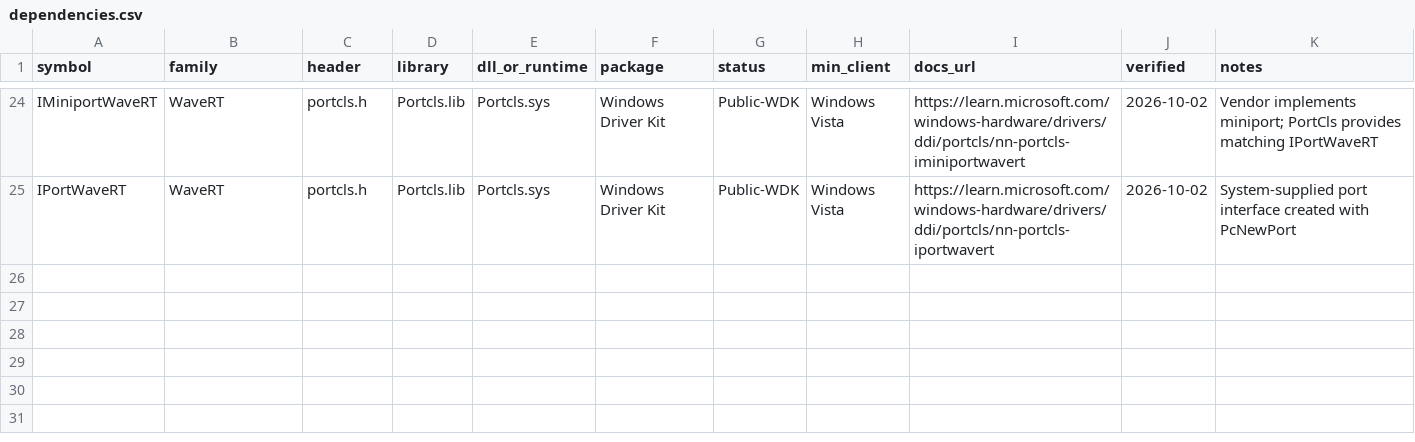
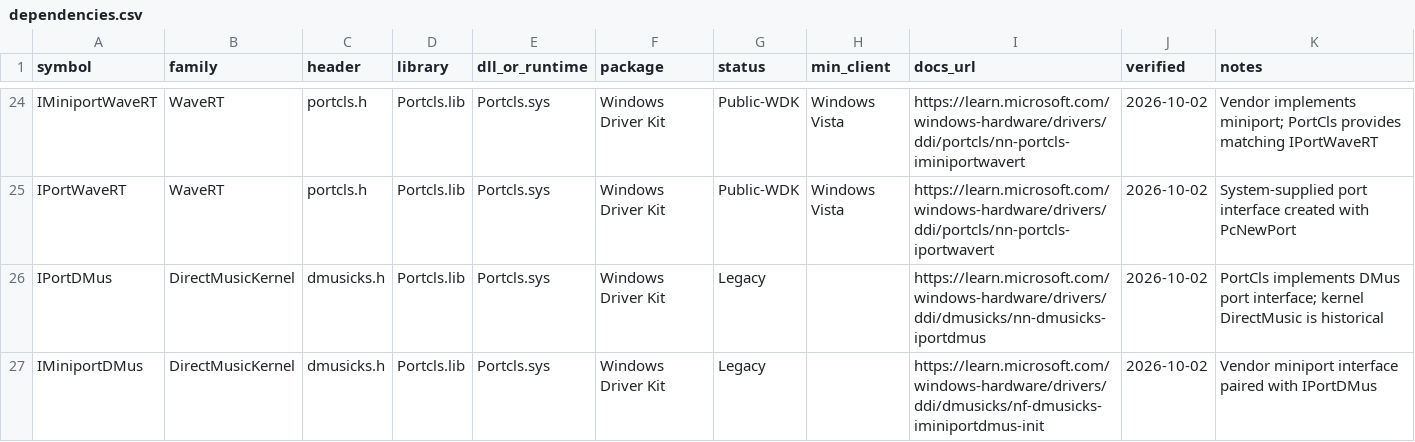
Before and after one commit to kunkunkunQoQ/WinAudioResearch, a CSV file: api/dependencies.csv, drawn as a sheet; only a part is shown, gaps mark what is left out.

Commit message:
Add DirectMusic kernel DDI dependencies

```diff
--- a/api/dependencies.csv
+++ b/api/dependencies.csv
@@ -25 +25,3 @@ IMiniportWaveRT,WaveRT,portcls.h,Portcls.lib,Portcls.sys,Windows Driver Kit,Publ
 IPortWaveRT,WaveRT,portcls.h,Portcls.lib,Portcls.sys,Windows Driver Kit,Public-WDK,Windows Vista,https://learn.microsoft.com/windows-hardware/drivers/ddi/portcls/nn-portcls-iportwavert,2026-10-02,System-supplied port interface created with PcNewPort
+IPortDMus,DirectMusicKernel,dmusicks.h,Portcls.lib,Portcls.sys,Windows Driver Kit,Legacy,,https://learn.microsoft.com/windows-hardware/drivers/ddi/dmusicks/nn-dmusicks-iportdmus,2026-10-02,PortCls implements DMus port interface; kernel DirectMusic is historical
+IMiniportDMus,DirectMusicKernel,dmusicks.h,Portcls.lib,Portcls.sys,Windows Driver Kit,Legacy,,https://learn.microsoft.com/windows-hardware/drivers/ddi/dmusicks/nf-dmusicks-iminiportdmus-init,2026-10-02,Vendor miniport interface paired with IPortDMus
```
